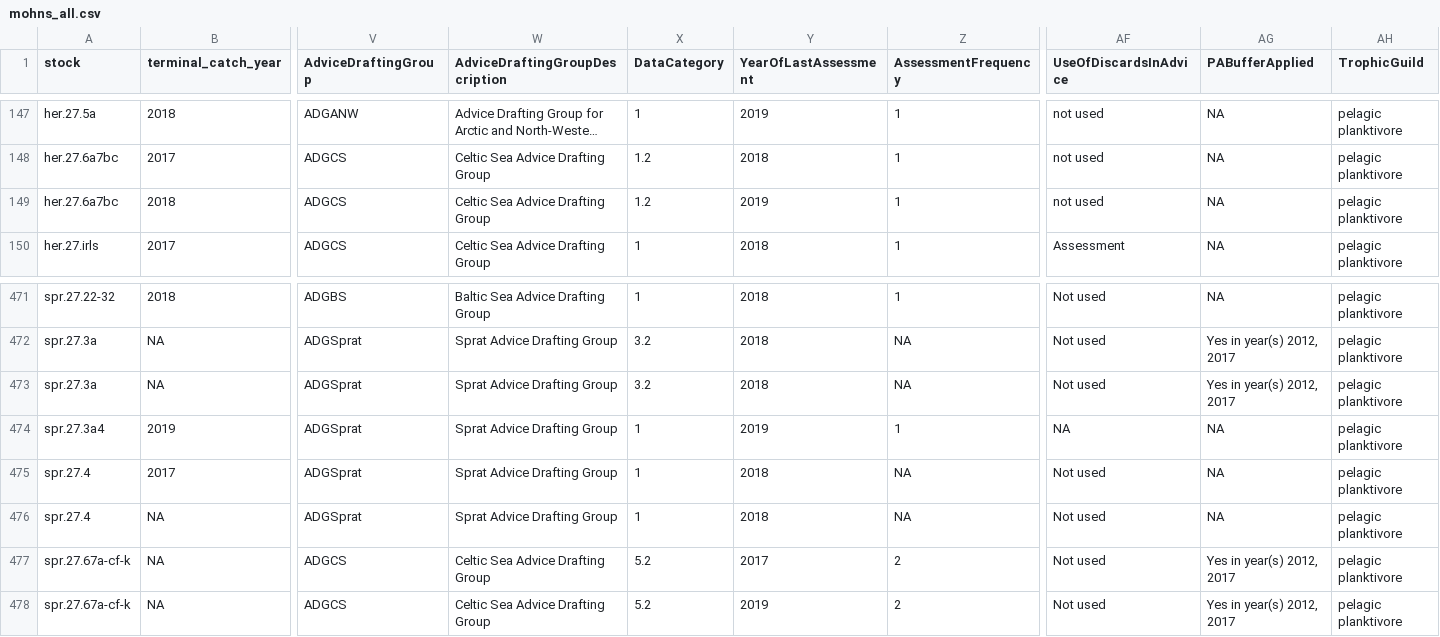
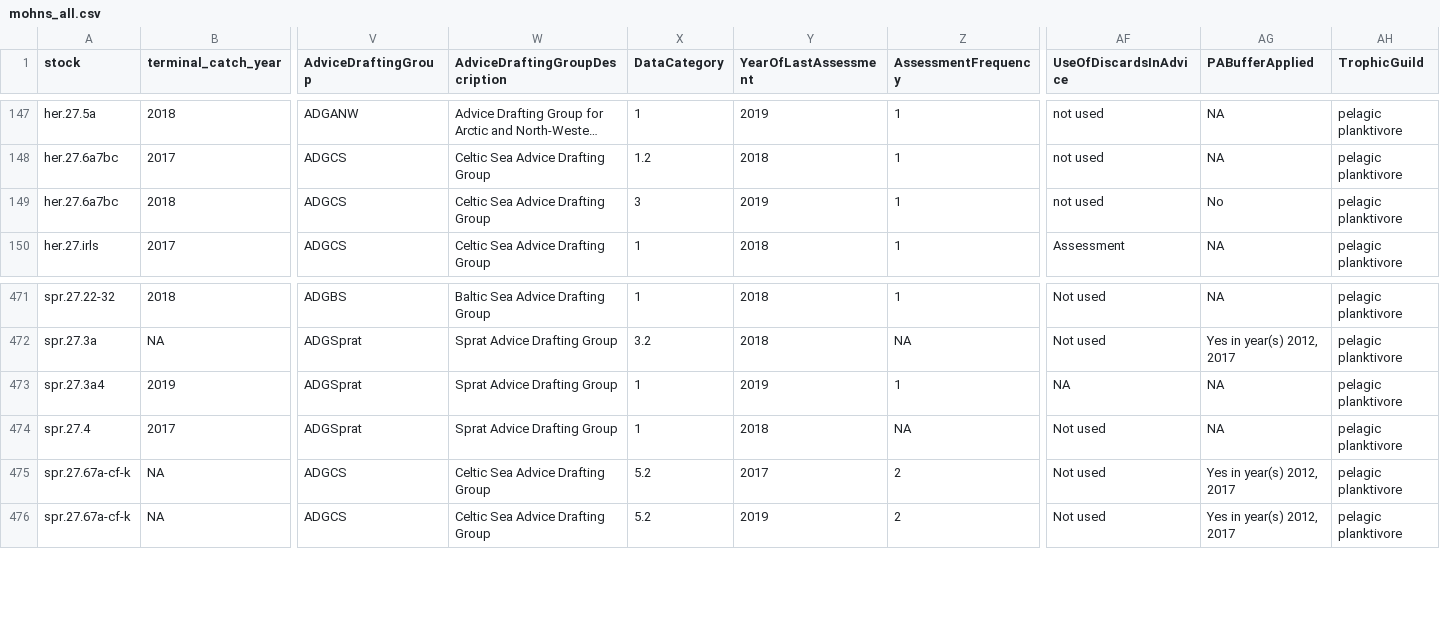
Before and after one commit to ices-eg/wk_WKFORBIAS, a CSV file: mohns_rho_survey/data/mohns_all.csv, drawn as a sheet; only a part is shown, gaps mark what is left out; long unchanged cells end in …; rows hold the shown columns only; the diff names each change by its address in the sheet, - before the commit and + after, or states it on an @@ line.

Commit message:
update data

```diff
--- a/mohns_rho_survey/data/mohns_all.csv
+++ b/mohns_rho_survey/data/mohns_all.csv
-X149 (DataCategory): 1.2
+X149 (DataCategory): 3
-AG149 (PABufferApplied): NA
+AG149 (PABufferApplied): No
-row 473: spr.27.3a | NA | ADGSprat | Sprat Advice Drafting Group | 3.2 | 2018 | NA | Not used | Yes in year(s) 2012, 2017 | pelagic planktivore
-row 476: spr.27.4 | NA | ADGSprat | Sprat Advice Drafting Group | 1 | 2018 | NA | Not used | NA | pelagic planktivore
```
Also changed, not shown: mohns_rho_survey/data/missing_cat_12_stocks.csv, mohns_rho_survey/data/provided_stocks.csv.
